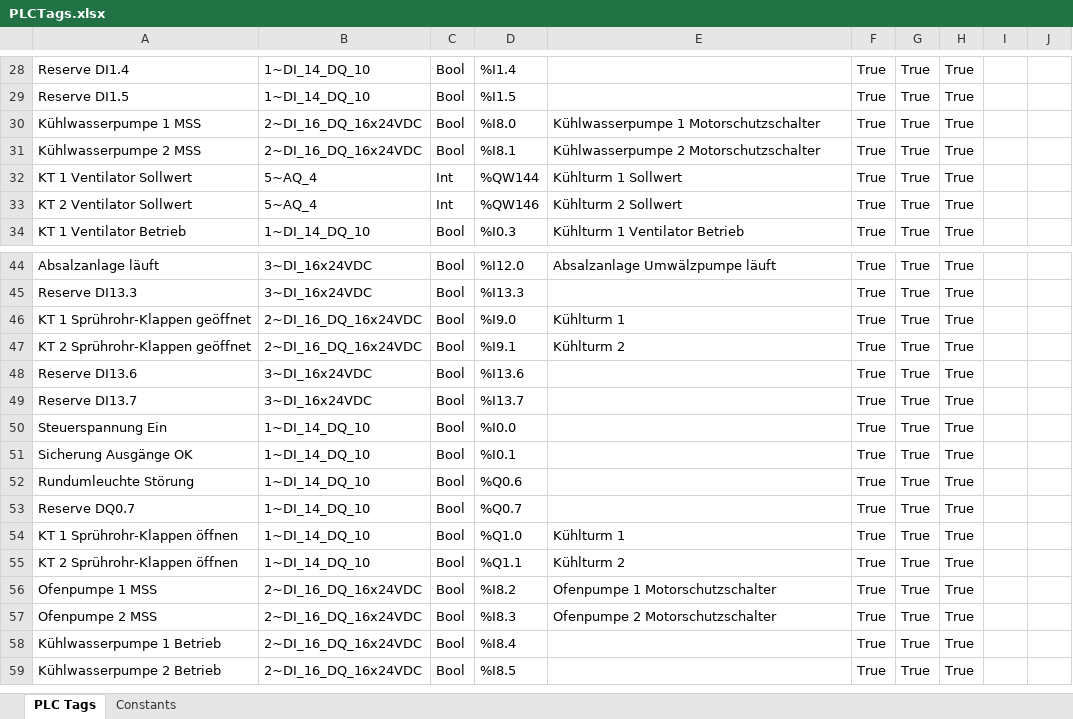
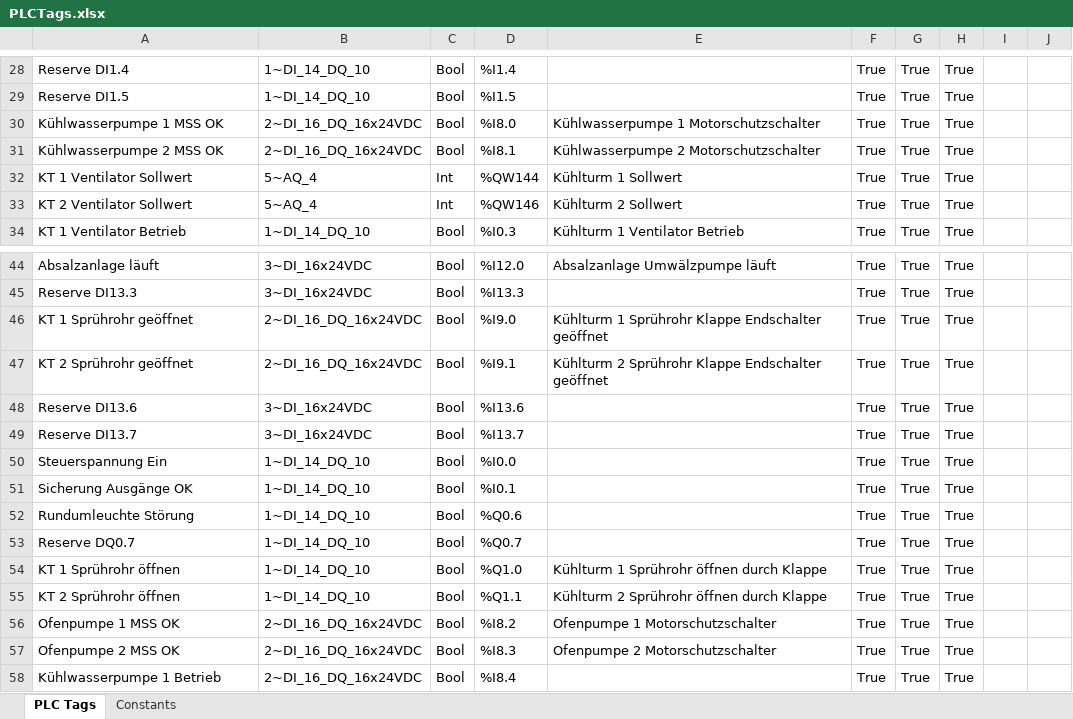
Before and after one commit to Kelturio/KWT_80621, an Excel workbook: SRC/PLCTags.xlsx, sheet PLC Tags, drawn as a sheet; only a part is shown, gaps mark what is left out; the shorter side is filled out with more unchanged rows; values as stored, in another font and other column widths than the file's, no borders; the diff names each change by its address in the sheet, - before the commit and + after, or states it on an @@ line.

```diff
--- a/SRC/PLCTags.xlsx (sheet PLC Tags)
+++ b/SRC/PLCTags.xlsx (sheet PLC Tags)
-A30: Kühlwasserpumpe 1 MSS
+A30: Kühlwasserpumpe 1 MSS OK
-A31: Kühlwasserpumpe 2 MSS
+A31: Kühlwasserpumpe 2 MSS OK
-A46: KT 1 Sprührohr-Klappen geöffnet
+A46: KT 1 Sprührohr geöffnet
-E46: Kühlturm 1
+E46: Kühlturm 1 Sprührohr Klappe Endschalter geöffnet
-A47: KT 2 Sprührohr-Klappen geöffnet
+A47: KT 2 Sprührohr geöffnet
-E47: Kühlturm 2
+E47: Kühlturm 2 Sprührohr Klappe Endschalter geöffnet
-A54: KT 1 Sprührohr-Klappen öffnen
+A54: KT 1 Sprührohr öffnen
-E54: Kühlturm 1
+E54: Kühlturm 1 Sprührohr öffnen durch Klappe
-A55: KT 2 Sprührohr-Klappen öffnen
+A55: KT 2 Sprührohr öffnen
-E55: Kühlturm 2
+E55: Kühlturm 2 Sprührohr öffnen durch Klappe
-A56: Ofenpumpe 1 MSS
+A56: Ofenpumpe 1 MSS OK
-A57: Ofenpumpe 2 MSS
+A57: Ofenpumpe 2 MSS OK
```
Also changed, not shown: sheet Constants, 7 other files.
